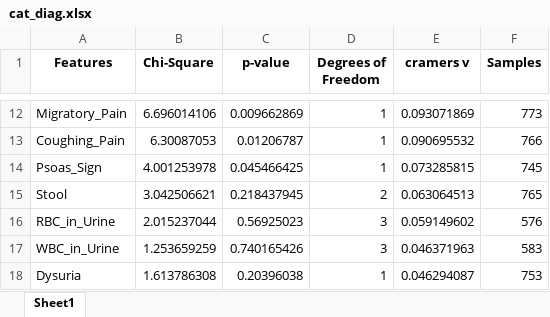
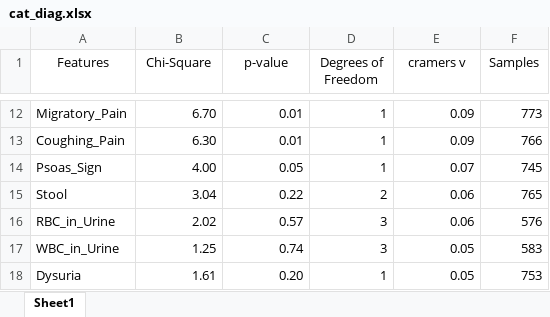
Before and after one commit to ajung17/Dharma-AppendicitisModel, an Excel workbook: cat_diag.xlsx, sheet Sheet1, drawn as a sheet; only a part is shown, gaps mark what is left out; values as stored, in another font and other column widths than the file's, no borders; the diff covers the shown part only; the diff names each change by its address in the sheet, - before the commit and + after, or states it on an @@ line.

```diff
--- a/cat_diag.xlsx (sheet Sheet1)
+++ b/cat_diag.xlsx (sheet Sheet1)
-A1:F1 bold: on
+A1:F1 bold: off
-B12 (Chi-Square): 6.696014106
+B12 (Chi-Square): 6.70
-C12 (p-value): 0.009662869
+C12 (p-value): 0.01
-E12 (cramers v): 0.093071869
+E12 (cramers v): 0.09
-B13 (Chi-Square): 6.30087053
+B13 (Chi-Square): 6.30
-C13 (p-value): 0.01206787
+C13 (p-value): 0.01
-E13 (cramers v): 0.090695532
+E13 (cramers v): 0.09
-B14 (Chi-Square): 4.001253978
+B14 (Chi-Square): 4.00
-C14 (p-value): 0.045466425
+C14 (p-value): 0.05
-E14 (cramers v): 0.073285815
+E14 (cramers v): 0.07
-B15 (Chi-Square): 3.042506621
+B15 (Chi-Square): 3.04
-C15 (p-value): 0.218437945
+C15 (p-value): 0.22
-E15 (cramers v): 0.063064513
+E15 (cramers v): 0.06
-B16 (Chi-Square): 2.015237044
+B16 (Chi-Square): 2.02
-C16 (p-value): 0.56925023
+C16 (p-value): 0.57
-E16 (cramers v): 0.059149602
+E16 (cramers v): 0.06
-B17 (Chi-Square): 1.253659259
+B17 (Chi-Square): 1.25
-C17 (p-value): 0.740165426
+C17 (p-value): 0.74
-E17 (cramers v): 0.046371963
+E17 (cramers v): 0.05
-B18 (Chi-Square): 1.613786308
+B18 (Chi-Square): 1.61
-C18 (p-value): 0.20396038
+C18 (p-value): 0.20
-E18 (cramers v): 0.046294087
+E18 (cramers v): 0.05
```
Also changed, not shown: 30 edited cells elsewhere in this sheet, cat_comp.xlsx, con_comp.xlsx, 8 other files.
